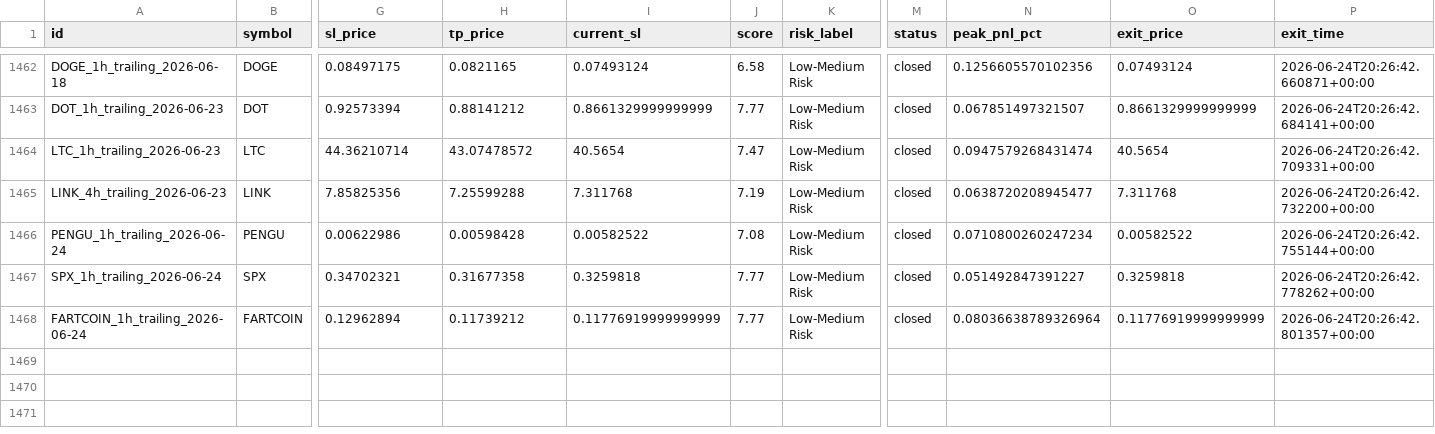
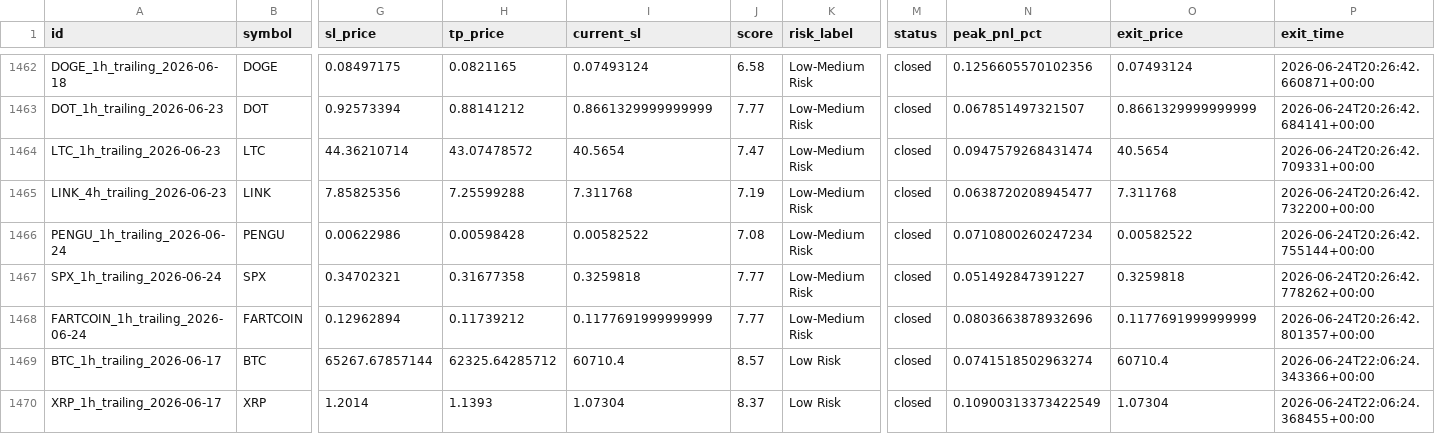
Before and after one commit to raamdhul-star/varam-dynamics-bot, a CSV file: results/paper_trades/trade_history.csv, drawn as a sheet; only a part is shown, gaps mark what is left out; rows hold the shown columns only; the diff names each change by its address in the sheet, - before the commit and + after, or states it on an @@ line.

```diff
--- a/results/paper_trades/trade_history.csv
+++ b/results/paper_trades/trade_history.csv
-I1468 (current_sl): 0.11776919999999999
+I1468 (current_sl): 0.1177691999999999
-N1468 (peak_pnl_pct): 0.08036638789326964
+N1468 (peak_pnl_pct): 0.0803663878932696
-O1468 (exit_price): 0.11776919999999999
+O1468 (exit_price): 0.1177691999999999
+row 1469: BTC_1h_trailing_2026-06-17 | BTC | 65267.67857144 | 62325.64285712 | 60710.4 | 8.57 | Low Risk | closed | 0.0741518502963274 | 60710.4 | 2026-06-24T22:06:24.343366+00:00
+row 1470: XRP_1h_trailing_2026-06-17 | XRP | 1.2014 | 1.1393 | 1.07304 | 8.37 | Low Risk | closed | 0.10900313373422549 | 1.07304 | 2026-06-24T22:06:24.368455+00:00
```
Also changed, not shown: 3 other files.
